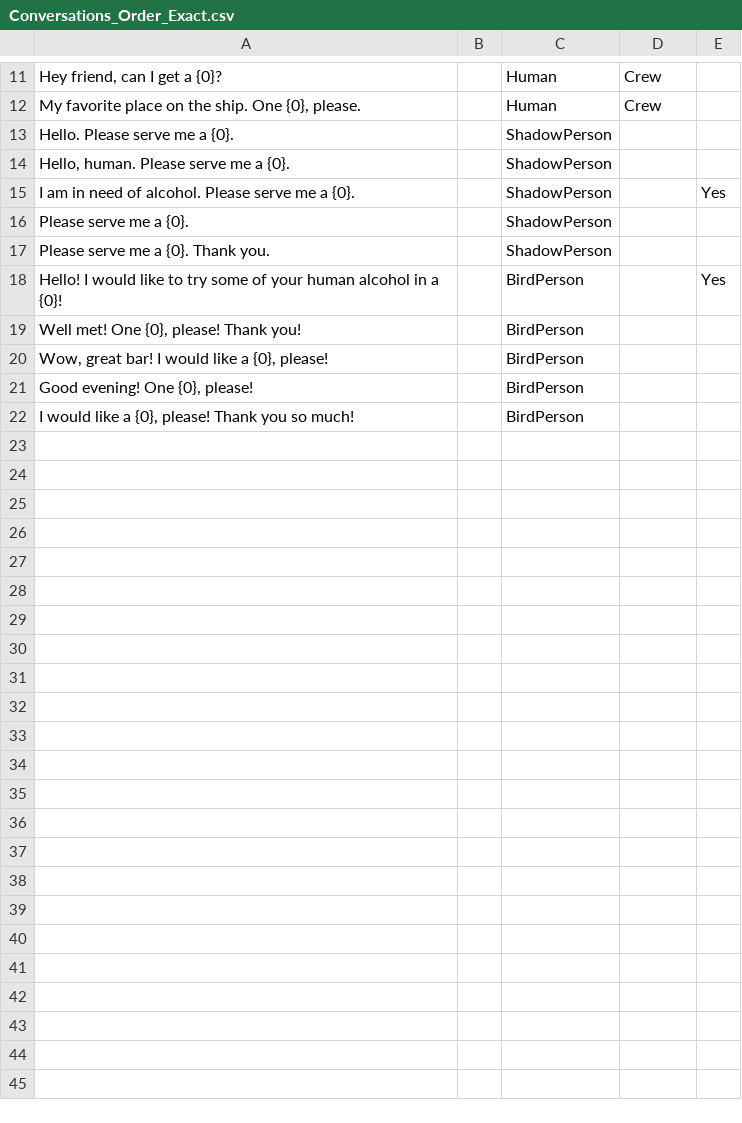
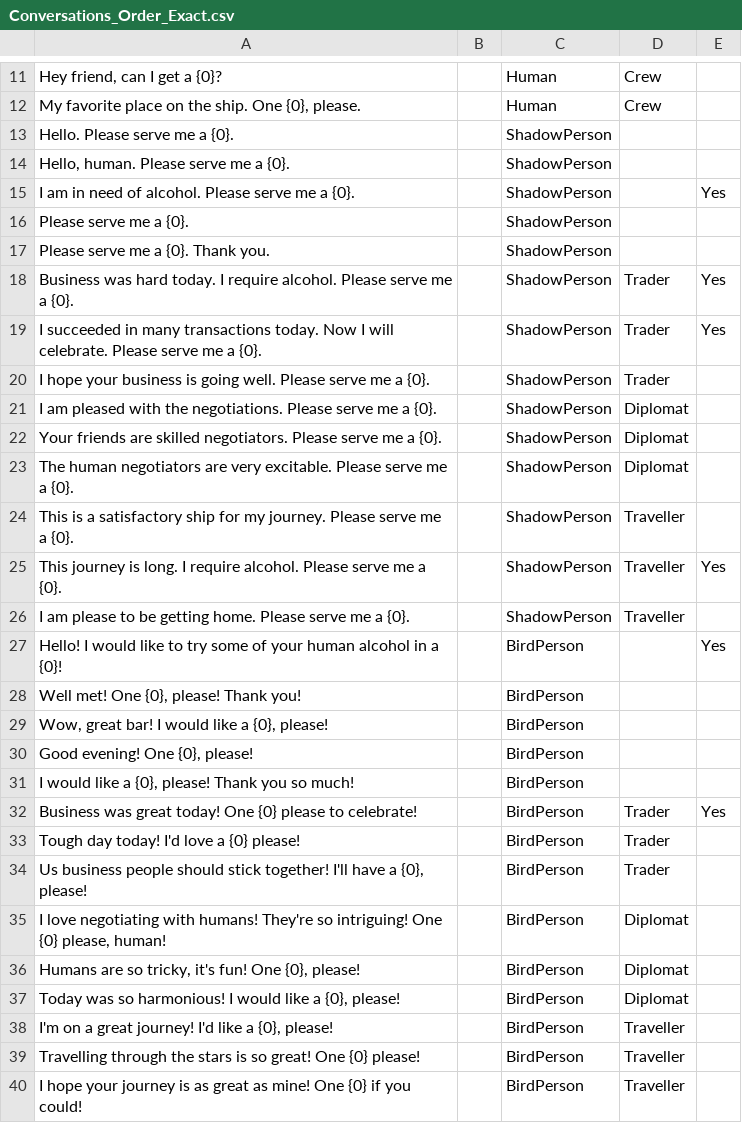
Before and after one commit to callumlawson/Sellout, a CSV file: Assets/Resources/Dialogue/Conversations_Order_Exact.csv, drawn as a sheet; only a part is shown, gaps mark what is left out; the diff names each change by its address in the sheet, - before the commit and + after, or states it on an @@ line.

Commit message:
MORE DIALOGUE!

```diff
--- a/Assets/Resources/Dialogue/Conversations_Order_Exact.csv
+++ b/Assets/Resources/Dialogue/Conversations_Order_Exact.csv
+row 18: Business was hard today. I require alcohol. Please serve me a {0}. |  | ShadowPerson | Trader | Yes
+row 19: I succeeded in many transactions today. Now I will celebrate. Please serve me a {0}. |  | ShadowPerson | Trader | Yes
+row 20: I hope your business is going well. Please serve me a {0}. |  | ShadowPerson | Trader
+row 21: I am pleased with the negotiations. Please serve me a {0}. |  | ShadowPerson | Diplomat
+row 22: Your friends are skilled negotiators. Please serve me a {0}. |  | ShadowPerson | Diplomat
+row 23: The human negotiators are very excitable. Please serve me a {0}. |  | ShadowPerson | Diplomat
+row 24: This is a satisfactory ship for my journey. Please serve me a {0}. |  | ShadowPerson | Traveller
+row 25: This journey is long. I require alcohol. Please serve me a {0}. |  | ShadowPerson | Traveller | Yes
+row 26: I am please to be getting home. Please serve me a {0}. |  | ShadowPerson | Traveller
+row 32: Business was great today! One {0} please to celebrate! |  | BirdPerson | Trader | Yes
+row 33: Tough day today! I'd love a {0} please! |  | BirdPerson | Trader
+row 34: Us business people should stick together! I'll have a {0}, please! |  | BirdPerson | Trader
+row 35: I love negotiating with humans! They're so intriguing! One {0} please, human! |  | BirdPerson | Diplomat
+row 36: Humans are so tricky, it's fun! One {0}, please! |  | BirdPerson | Diplomat
+row 37: Today was so harmonious! I would like a {0}, please! |  | BirdPerson | Diplomat
+row 38: I'm on a great journey! I'd like a {0}, please! |  | BirdPerson | Traveller
+row 39: Travelling through the stars is so great! One {0} please! |  | BirdPerson | Traveller
+row 40: I hope your journey is as great as mine! One {0} if you could! |  | BirdPerson | Traveller
```
